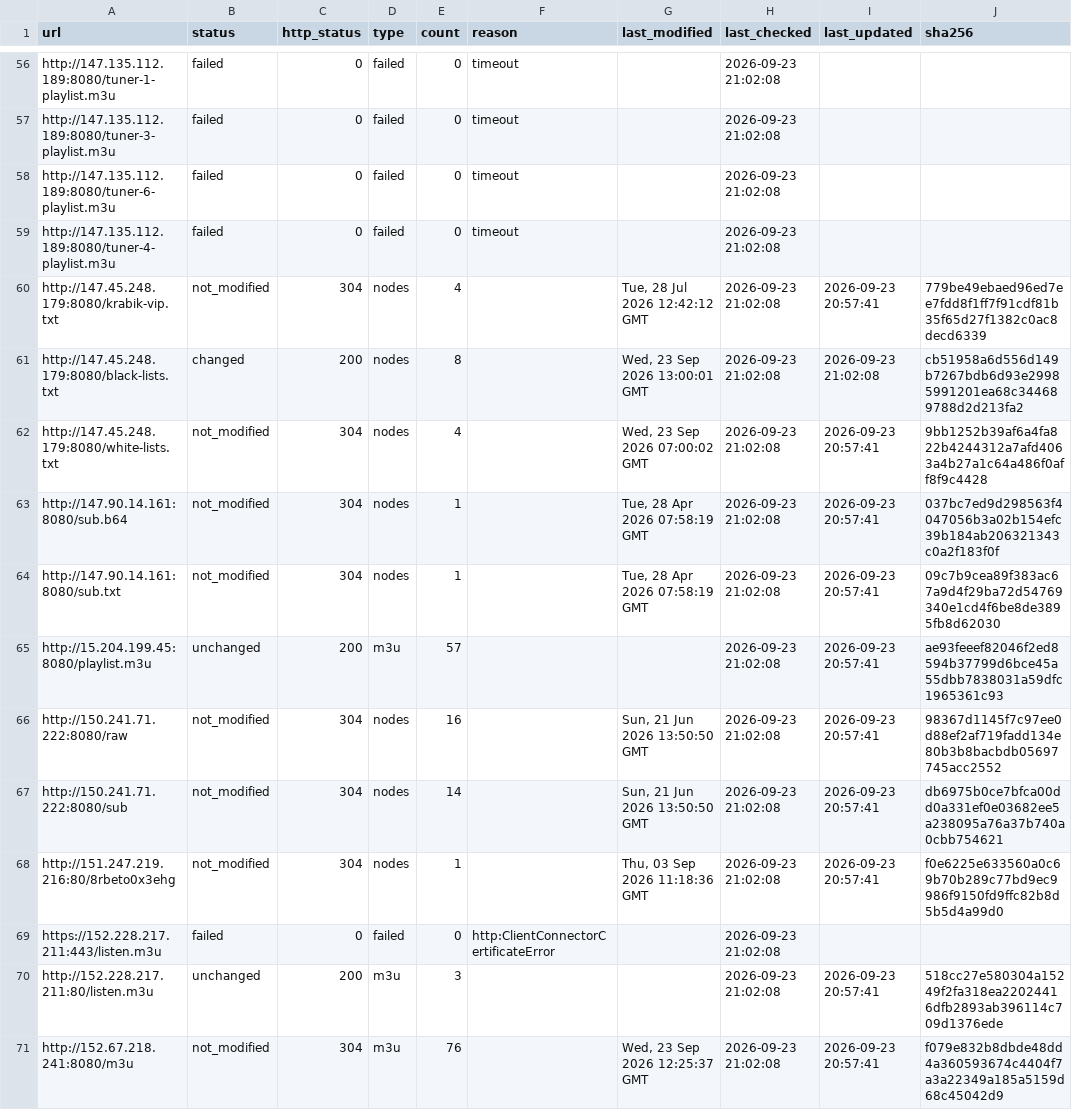
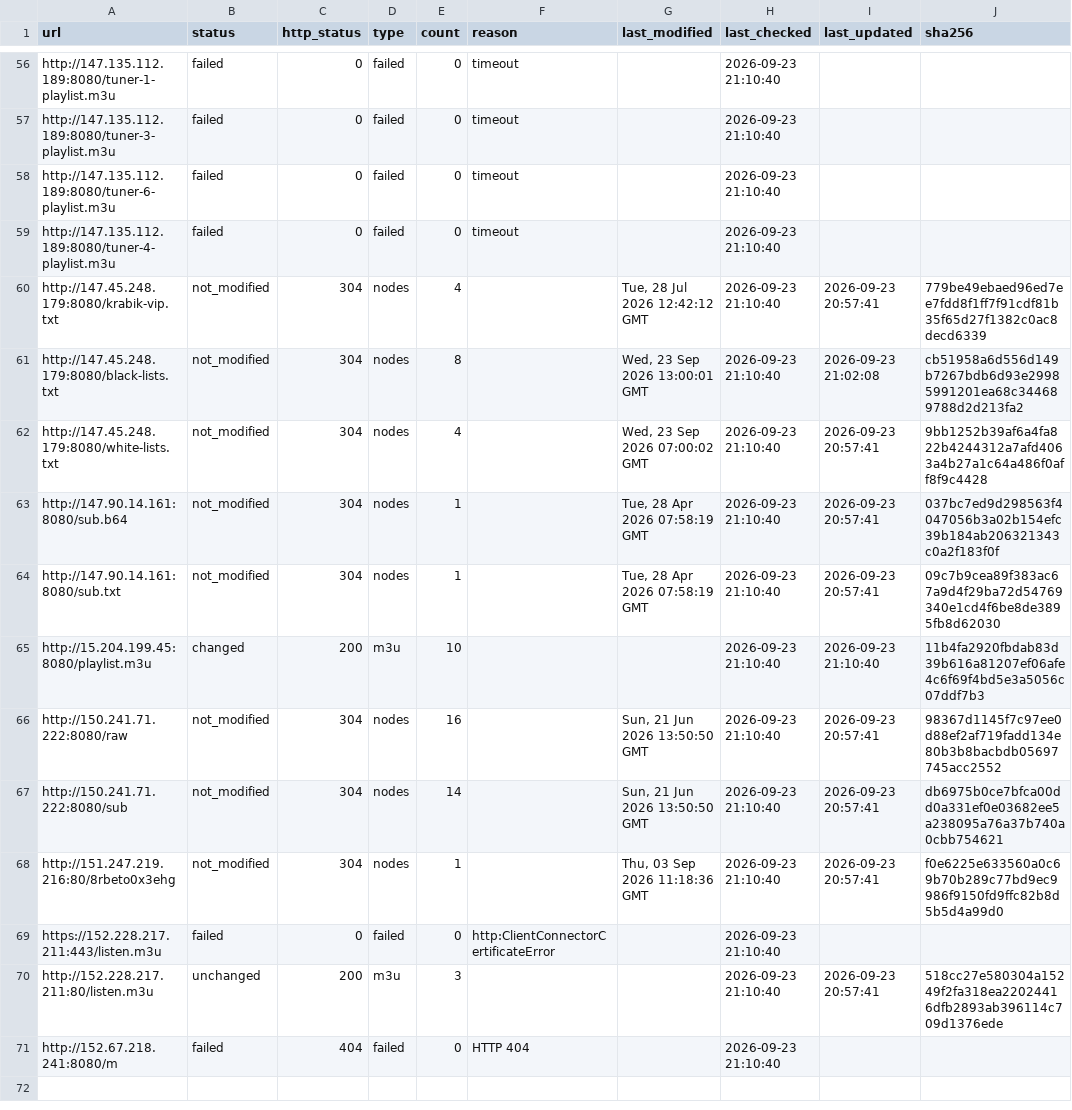
Before and after one commit to qjlxg/ddns, a CSV file: output/statistics.csv, drawn as a sheet; only a part is shown, gaps mark what is left out; removed rows and columns are numbered as before the commit, all else as after; the diff covers the shown part only; the diff names each change by its address in the sheet, - before the commit and + after, or states it on an @@ line.

```diff
--- a/output/statistics.csv
+++ b/output/statistics.csv
-H56:H70 (last_checked): 2026-09-23 21:02:08
+H56:H70 (last_checked): 2026-09-23 21:10:40
-B61 (status): changed
+B61 (status): not_modified
-C61 (http_status): 200
+C61 (http_status): 304
-B65 (status): unchanged
+B65 (status): changed
-E65 (count): 57
+E65 (count): 10
-I65 (last_updated): 2026-09-23 20:57:41
+I65 (last_updated): 2026-09-23 21:10:40
-J65 (sha256): ae93feeef82046f2ed8594b37799d6bce45a55dbb7838031a59dfc1965361c93
+J65 (sha256): 11b4fa2920fbdab83d39b616a81207ef06afe4c6f69f4bd5e3a5056c07ddf7b3
-row 71: http://152.67.218.241:8080/m3u | not_modified | 304 | m3u | 76 |  | Wed, 23 Sep 2026 12:25:37 GMT | 2026-09-23 21:02:08 | 2026-09-23 20:57:41 | f079e832b8dbde48dd4a360593674c4404f7a3a22349a185a5159d68c45042d9
+row 71: http://152.67.218.241:8080/m | failed | 404 | failed | 0 | HTTP 404 |  | 2026-09-23 21:10:40
```
Also changed, not shown: 54 edited cells elsewhere in this file, output/failed.csv, 3 other files.
